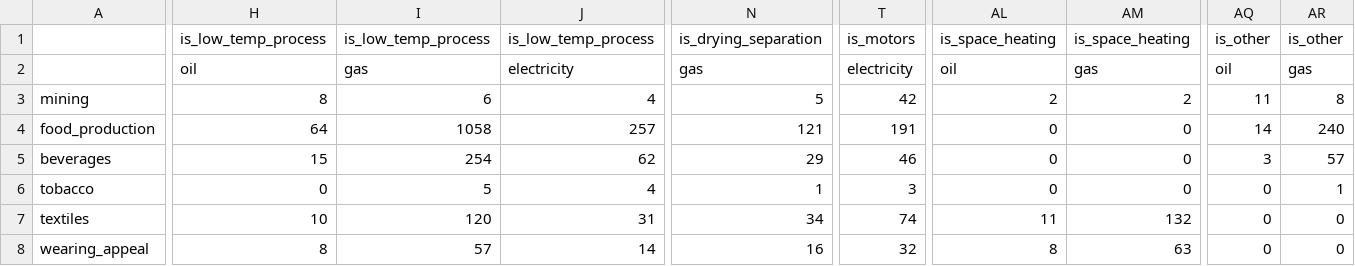
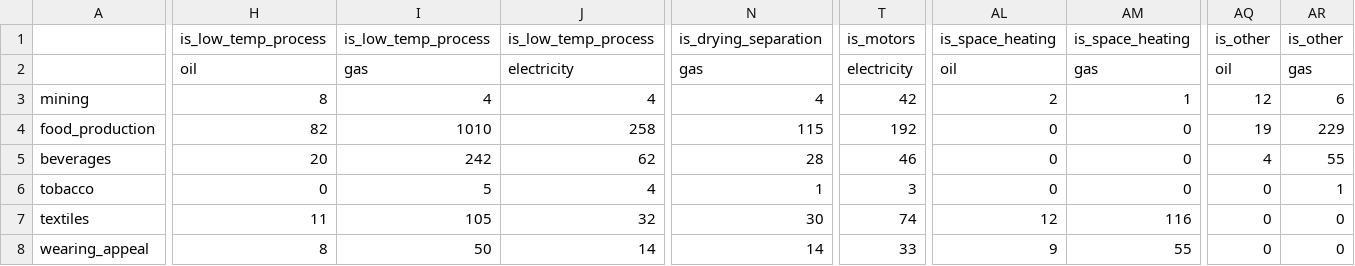
Before and after one commit to nismod/energy_demand, a CSV file: config_data/06-fuels/is_fuel.csv, drawn as a sheet; only a part is shown, gaps mark what is left out; the diff covers the shown part only; the diff names each change by its address in the sheet, - before the commit and + after, or states it on an @@ line.

Commit message:
updated is fuel with 2017 data for 2015

```diff
--- a/config_data/06-fuels/is_fuel.csv
+++ b/config_data/06-fuels/is_fuel.csv
-I3: 6
+I3: 4
-N3: 5
+N3: 4
-AM3: 2
+AM3: 1
-AQ3: 11
+AQ3: 12
-AR3: 8
+AR3: 6
-H4: 64
+H4: 82
-I4: 1058
+I4: 1010
-J4: 257
+J4: 258
-N4: 121
+N4: 115
-T4: 191
+T4: 192
-AQ4: 14
+AQ4: 19
-AR4: 240
+AR4: 229
-H5: 15
+H5: 20
-I5: 254
+I5: 242
-N5: 29
+N5: 28
-AQ5: 3
+AQ5: 4
-AR5: 57
+AR5: 55
-H7: 10
+H7: 11
-I7: 120
+I7: 105
-J7: 31
+J7: 32
-N7: 34
+N7: 30
-AL7: 11
+AL7: 12
-AM7: 132
+AM7: 116
-I8: 57
+I8: 50
-N8: 16
+N8: 14
-T8: 32
+T8: 33
-AL8: 8
+AL8: 9
-AM8: 63
+AM8: 55
```
Also changed, not shown: 135 edited cells elsewhere in this file.
